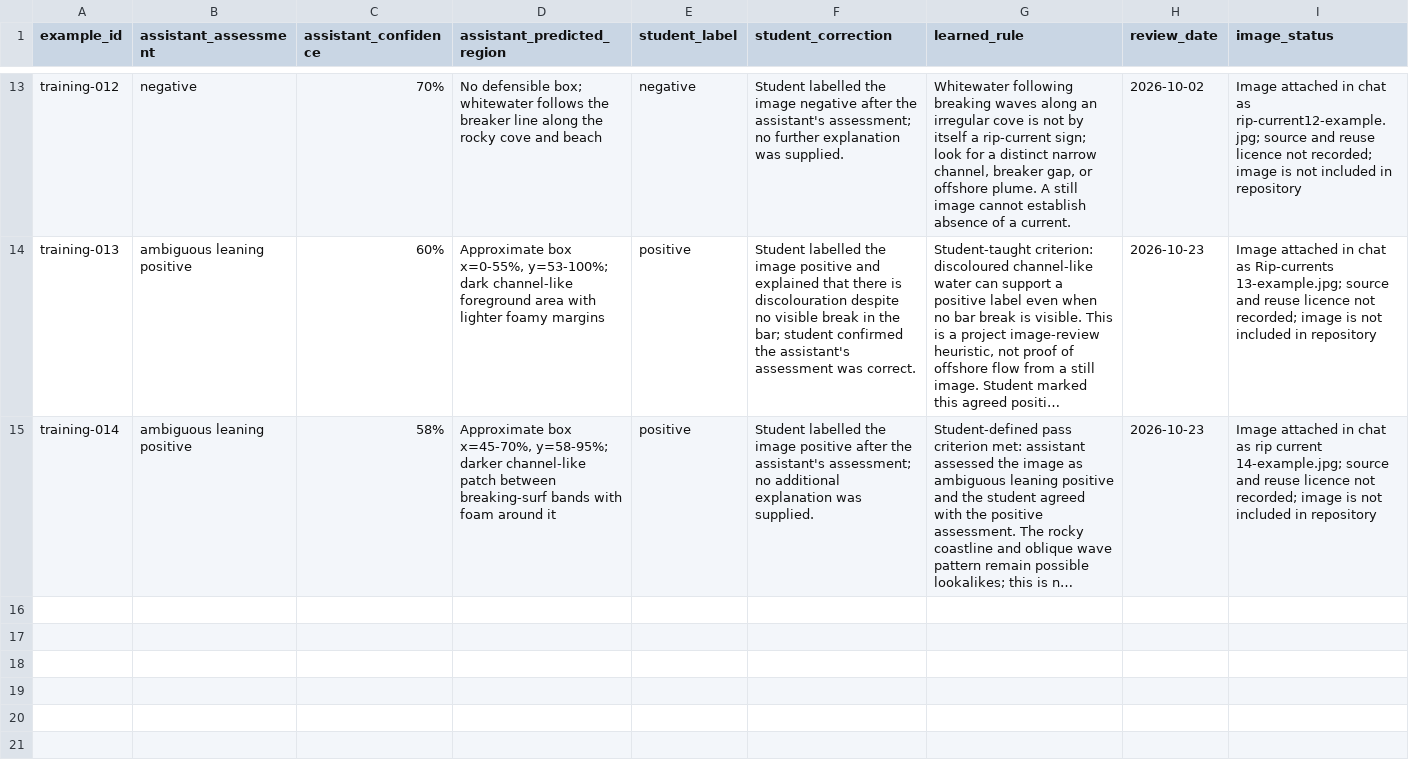
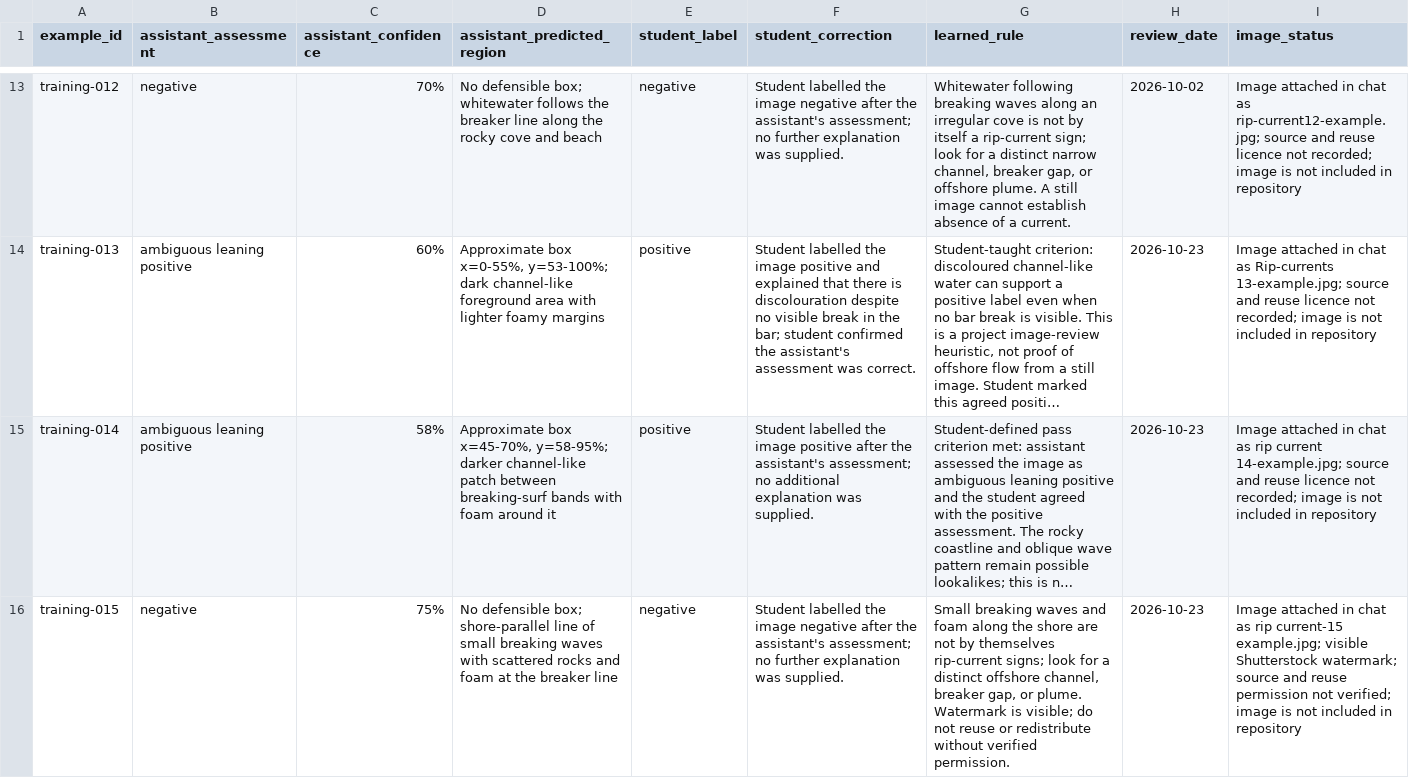
Before and after one commit to seanogor/riptide-yste-2026, a CSV file: data/training_log.csv, drawn as a sheet; only a part is shown, gaps mark what is left out; long unchanged cells end in …; the diff names each change by its address in the sheet, - before the commit and + after, or states it on an @@ line.

```diff
--- a/data/training_log.csv
+++ b/data/training_log.csv
+row 16: training-015 | negative | 75% | No defensible box; shore-parallel line of small breaking waves with scattered rocks and foam at the breaker line | negative | Student labelled the image negative after the assistant's assessment; no further explanation was supplied. | Small breaking waves and foam along the shore are not by themselves rip-current signs; look for a distinct offshore channel, breaker gap, or plume. Watermark is visible; do not reuse or redistribute without verified permission. | 2026-10-23 | Image attached in chat as rip current-15 example.jpg; visible Shutterstock watermark; source and reuse permission not verified; image is not included in repository
```
Also changed, not shown: 1 other file.
